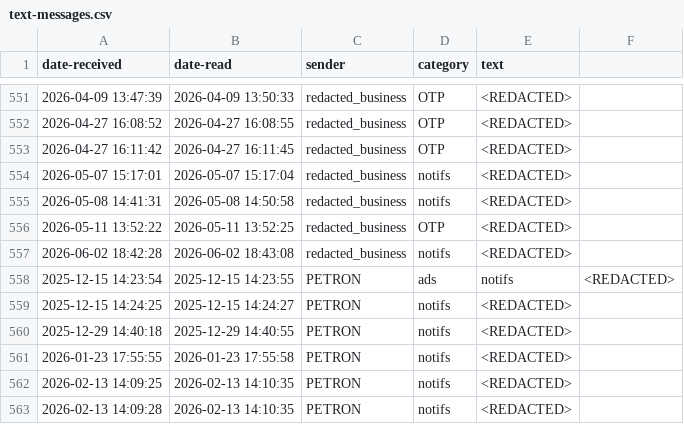
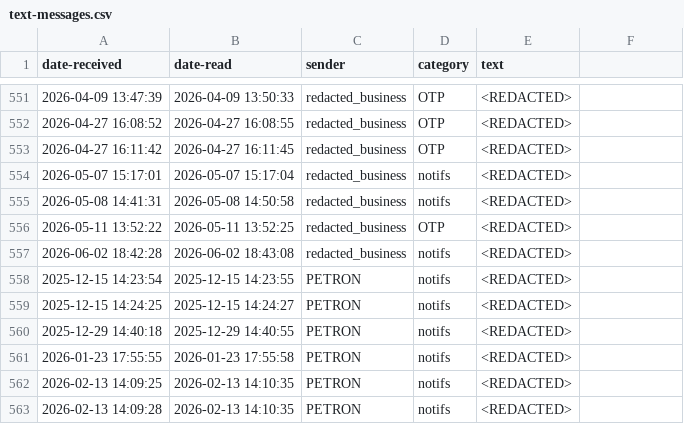
Before and after one commit to scottleechua/data, a CSV file: spam-and-marketing-sms/text-messages.csv, drawn as a sheet; only a part is shown, gaps mark what is left out.

Commit message:
Fix

```diff
--- a/spam-and-marketing-sms/text-messages.csv
+++ b/spam-and-marketing-sms/text-messages.csv
@@ -557,3 +557,3 @@ date-received,date-read,sender,category,text
 2026-06-02 18:42:28,2026-06-02 18:43:08,redacted_business,notifs,<REDACTED>
-2025-12-15 14:23:54,2025-12-15 14:23:55,PETRON,ads,notifs,<REDACTED>
+2025-12-15 14:23:54,2025-12-15 14:23:55,PETRON,notifs,<REDACTED>
 2025-12-15 14:24:25,2025-12-15 14:24:27,PETRON,notifs,<REDACTED>
```
